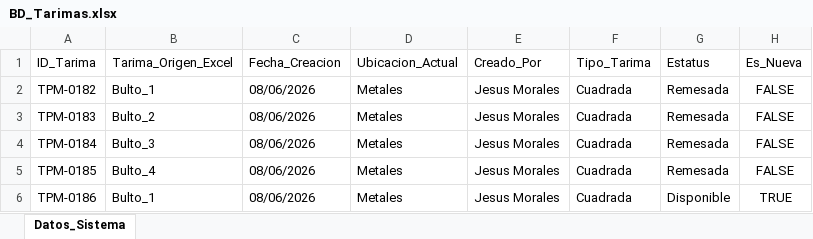
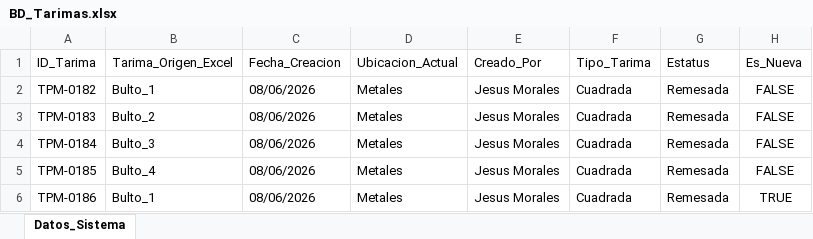
Before and after one commit to jesusalbertomoraleslopez-byte/remisiones-de-materiales, an Excel workbook: BD_Tarimas.xlsx, sheet Datos_Sistema, drawn as a sheet; values as stored, in another font and other column widths than the file's, no borders; the diff names each change by its address in the sheet, - before the commit and + after, or states it on an @@ line.

Commit message:
Sincronizacion App: BD_Tarimas.xlsx

```diff
--- a/BD_Tarimas.xlsx (sheet Datos_Sistema)
+++ b/BD_Tarimas.xlsx (sheet Datos_Sistema)
-G6 (Estatus): Disponible
+G6 (Estatus): Remesada
```
